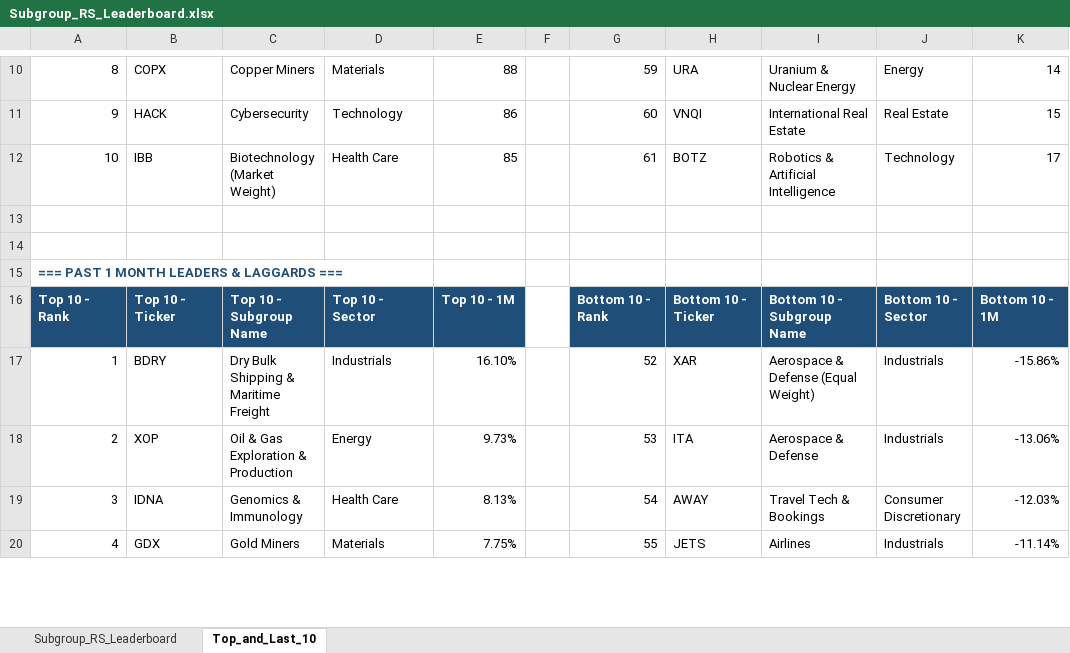
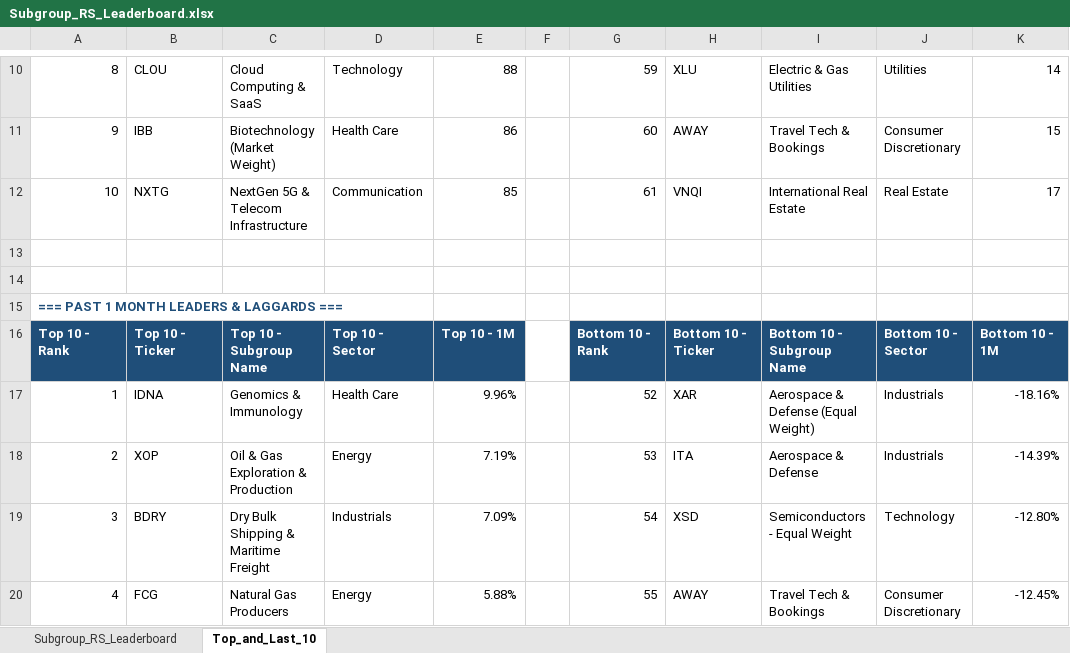
Before and after one commit to Jamesssurfer/SubGroup-Tracker, an Excel workbook: Subgroup_RS_Leaderboard.xlsx, sheet Top_and_Last_10, drawn as a sheet; only a part is shown, gaps mark what is left out; values as stored, in another font and other column widths than the file's, no borders; formulas without a stored value are shown as written; removed rows and columns are numbered as before the commit, all else as after; the diff covers the shown part only; the diff names each change by its address in the sheet, - before the commit and + after, or states it on an @@ line.

```diff
--- a/Subgroup_RS_Leaderboard.xlsx (sheet Top_and_Last_10)
+++ b/Subgroup_RS_Leaderboard.xlsx (sheet Top_and_Last_10)
-B10: COPX
+B10: CLOU
-C10: Copper Miners
+C10: Cloud Computing & SaaS
-D10: Materials
+D10: Technology
-H10: URA
+H10: XLU
-I10: Uranium & Nuclear Energy
+I10: Electric & Gas Utilities
-J10: Energy
+J10: Utilities
-B11: HACK
+B11: IBB
-C11: Cybersecurity
+C11: Biotechnology (Market Weight)
-D11: Technology
+D11: Health Care
-H11: VNQI
+H11: AWAY
-I11: International Real Estate
+I11: Travel Tech & Bookings
-J11: Real Estate
+J11: Consumer Discretionary
-B12: IBB
+B12: NXTG
-C12: Biotechnology (Market Weight)
+C12: NextGen 5G & Telecom Infrastructure
-D12: Health Care
+D12: Communication
-H12: BOTZ
+H12: VNQI
-I12: Robotics & Artificial Intelligence
+I12: International Real Estate
-J12: Technology
+J12: Real Estate
-B17: BDRY
+B17: IDNA
-C17: Dry Bulk Shipping & Maritime Freight
+C17: Genomics & Immunology
-D17: Industrials
+D17: Health Care
-E17: 16.10%
+E17: 9.96%
-K17: -15.86%
+K17: -18.16%
-E18: 9.73%
+E18: 7.19%
-K18: -13.06%
+K18: -14.39%
-row 19: 3 | IDNA | Genomics & Immunology | Health Care | 8.13% |  | 54 | AWAY | Travel Tech & Bookings | Consumer Discretionary | -12.03%
-row 20: 4 | GDX | Gold Miners | Materials | 7.75% |  | 55 | JETS | Airlines | Industrials | -11.14%
+row 19: 3 | BDRY | Dry Bulk Shipping & Maritime Freight | Industrials | 7.09% |  | 54 | XSD | Semiconductors - Equal Weight | Technology | -12.80%
+row 20: 4 | FCG | Natural Gas Producers | Energy | 5.88% |  | 55 | AWAY | Travel Tech & Bookings | Consumer Discretionary | -12.45%
```
Also changed, not shown: 19 added rows, 19 removed rows and 157 edited cells elsewhere in this sheet, sheet Subgroup_RS_Leaderboard.
